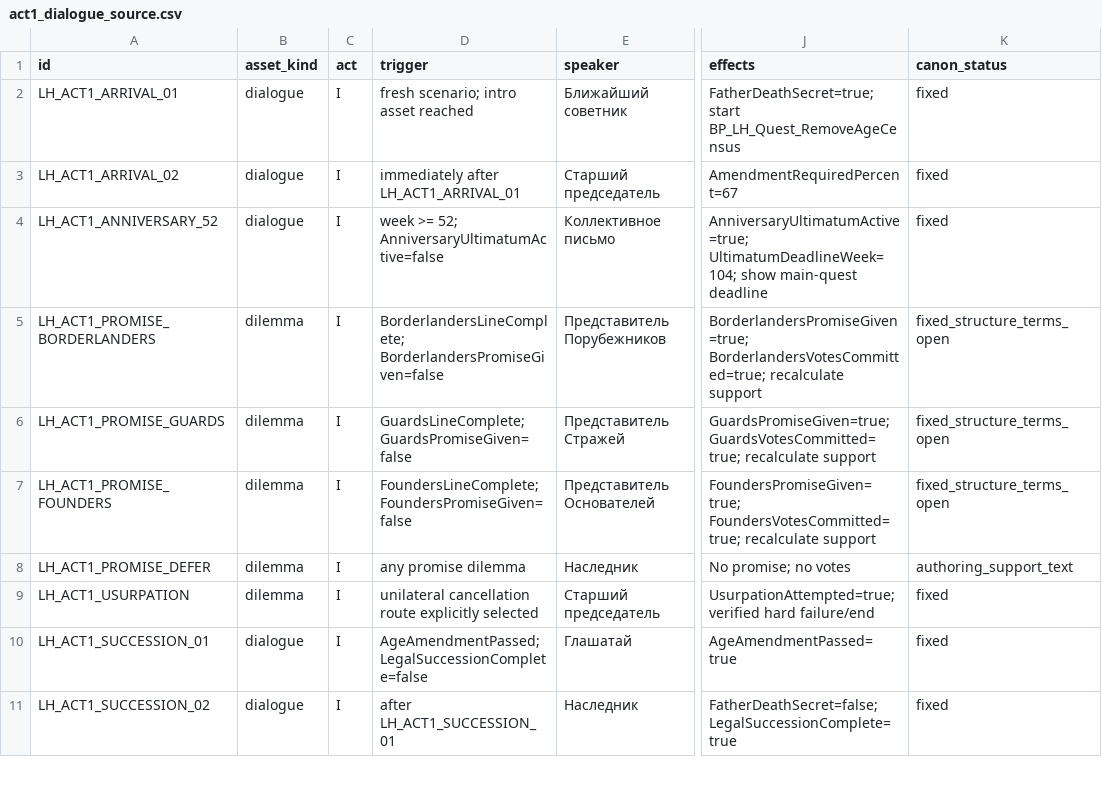
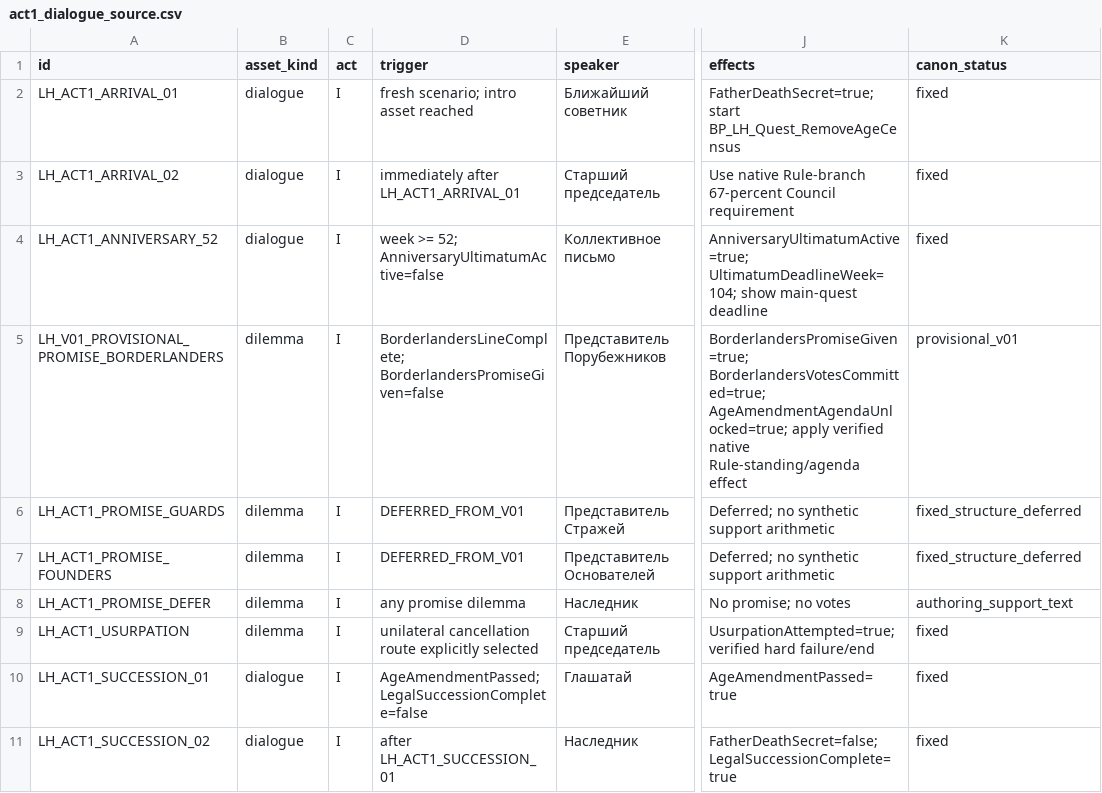
Before and after one commit to alekcm/LegetimateHeirs, a CSV file: FrostKitSource/Narrative/act1_dialogue_source.csv, drawn as a sheet; only a part is shown, gaps mark what is left out; the diff names each change by its address in the sheet, - before the commit and + after, or states it on an @@ line.

Commit message:
Record vertical slice decisions for FrostKit v0.1
Co-authored-by: arena-agent <297053741+arena-agent@users.noreply.github.com>

```diff
--- a/FrostKitSource/Narrative/act1_dialogue_source.csv
+++ b/FrostKitSource/Narrative/act1_dialogue_source.csv
-J3 (effects): AmendmentRequiredPercent=67
+J3 (effects): Use native Rule-branch 67-percent Council requirement
-A5 (id): LH_ACT1_PROMISE_BORDERLANDERS
+A5 (id): LH_V01_PROVISIONAL_PROMISE_BORDERLANDERS
-J5 (effects): BorderlandersPromiseGiven=true; BorderlandersVotesCommitted=true; recalculate support
+J5 (effects): BorderlandersPromiseGiven=true; BorderlandersVotesCommitted=true; AgeAmendmentAgendaUnlocked=true; apply verified native Rule-standing/agenda effect
-K5 (canon_status): fixed_structure_terms_open
+K5 (canon_status): provisional_v01
-D6 (trigger): GuardsLineComplete; GuardsPromiseGiven=false
+D6 (trigger): DEFERRED_FROM_V01
-J6 (effects): GuardsPromiseGiven=true; GuardsVotesCommitted=true; recalculate support
+J6 (effects): Deferred; no synthetic support arithmetic
-K6:K7 (canon_status): fixed_structure_terms_open
+K6:K7 (canon_status): fixed_structure_deferred
-D7 (trigger): FoundersLineComplete; FoundersPromiseGiven=false
+D7 (trigger): DEFERRED_FROM_V01
-J7 (effects): FoundersPromiseGiven=true; FoundersVotesCommitted=true; recalculate support
+J7 (effects): Deferred; no synthetic support arithmetic
```
Also changed, not shown: 6 other files.
